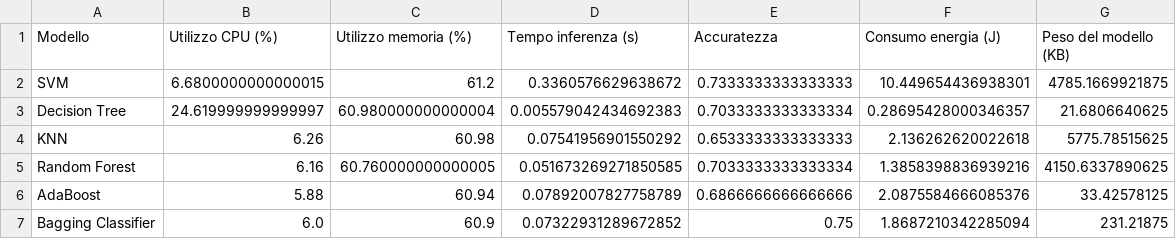
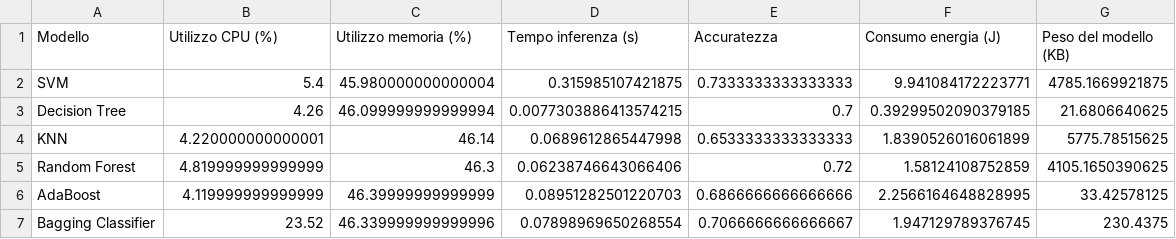
Before and after one commit to russosamuele/SustainablePractises_SmartphoneVersion, a CSV file: GermanDataset/output/results_stats.csv, drawn as a sheet.

```diff
--- a/GermanDataset/output/results_stats.csv
+++ b/GermanDataset/output/results_stats.csv
@@ -1,7 +1,7 @@
 Modello,Utilizzo CPU (%),Utilizzo memoria (%),Tempo inferenza (s),Accuratezza,Consumo energia (J),Peso del modello (KB)
-SVM,6.6800000000000015,61.2,0.3360576629638672,0.7333333333333333,10.449654436938301,4785.1669921875
-Decision Tree,24.619999999999997,60.980000000000004,0.005579042434692383,0.7033333333333334,0.28695428000346357,21.6806640625
-KNN,6.26,60.98,0.07541956901550292,0.6533333333333333,2.136262620022618,5775.78515625
-Random Forest,6.16,60.760000000000005,0.051673269271850585,0.7033333333333334,1.3858398836939216,4150.6337890625
-AdaBoost,5.88,60.94,0.07892007827758789,0.6866666666666666,2.0875584666085376,33.42578125
-Bagging Classifier,6.0,60.9,0.07322931289672852,0.75,1.8687210342285094,231.21875
+SVM,5.4,45.980000000000004,0.315985107421875,0.7333333333333333,9.941084172223771,4785.1669921875
+Decision Tree,4.26,46.099999999999994,0.0077303886413574215,0.7,0.39299502090379185,21.6806640625
+KNN,4.220000000000001,46.14,0.0689612865447998,0.6533333333333333,1.8390526016061899,5775.78515625
+Random Forest,4.819999999999999,46.3,0.06238746643066406,0.72,1.58124108752859,4105.1650390625
+AdaBoost,4.119999999999999,46.39999999999999,0.08951282501220703,0.6866666666666666,2.2566164648828995,33.42578125
+Bagging Classifier,23.52,46.339999999999996,0.07898969650268554,0.7066666666666667,1.947129789376745,230.4375
```
Also changed, not shown: CompasDataset/output/results_correlazione.csv, CompasDataset/output/results_stats.csv, 47 other files.
